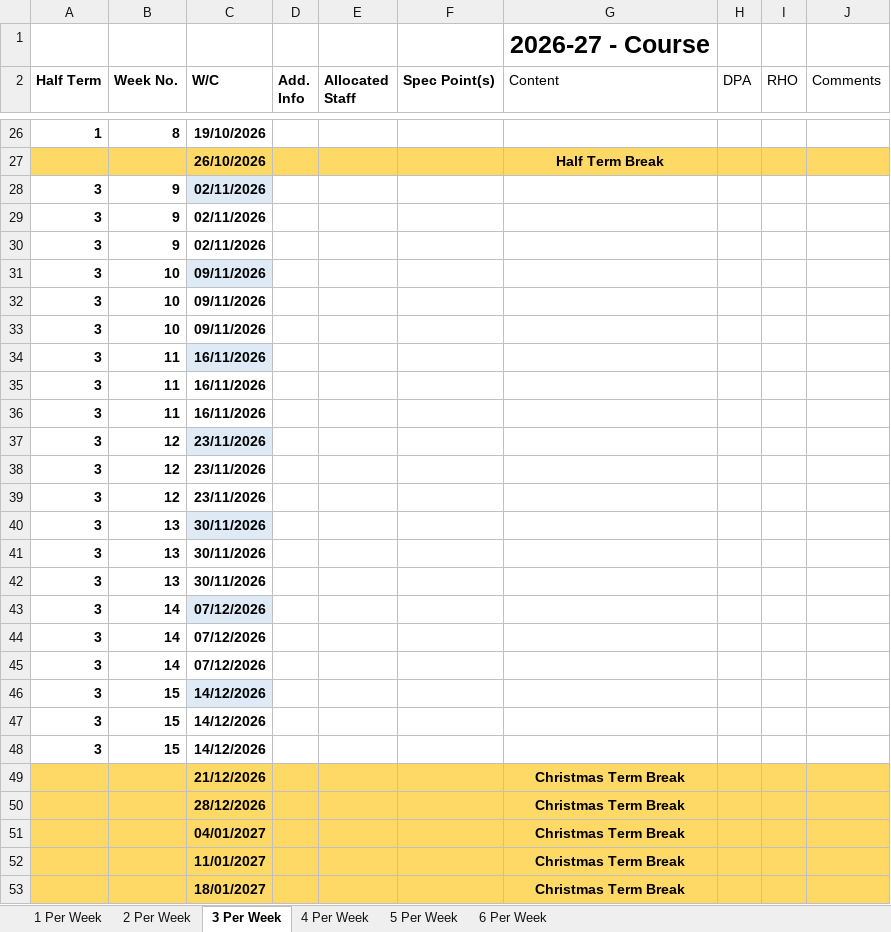
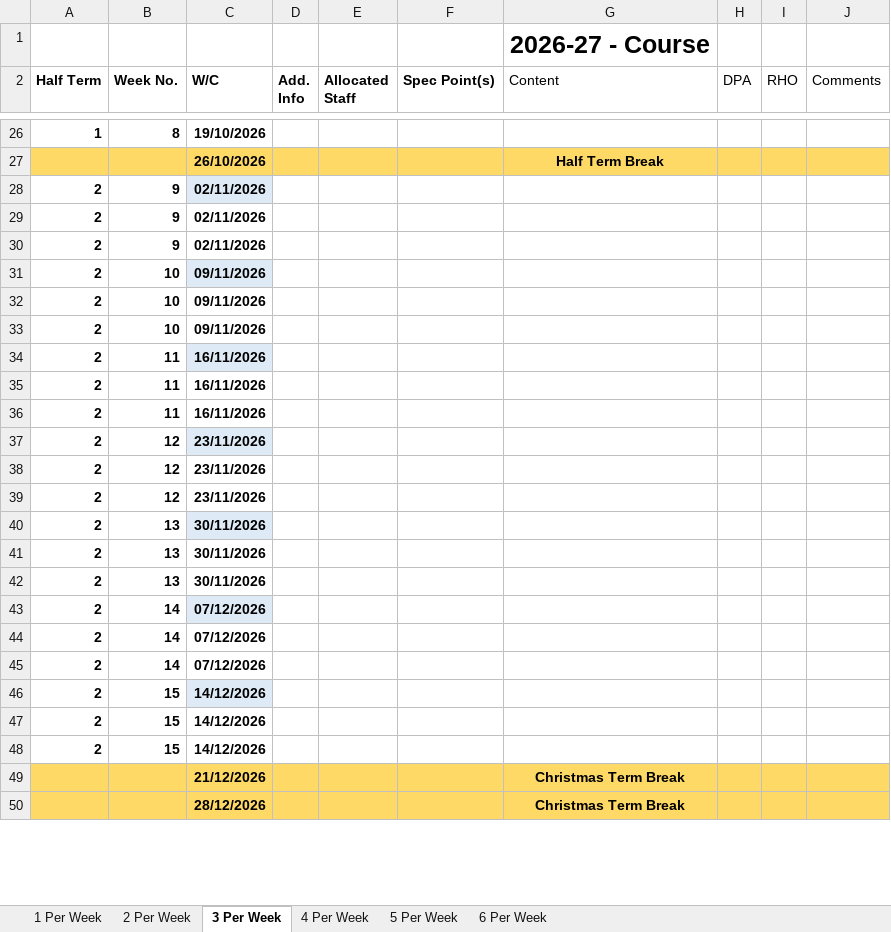
Before and after one commit to UTCSheffield/term_dates, an Excel workbook: output/schools/sutc/sow_blank_2026_27.xlsx, sheet 3 Per Week, drawn as a sheet; only a part is shown, gaps mark what is left out; values as stored, in another font and other column widths than the file's, no borders; table styles not drawn; removed rows and columns are numbered as before the commit, all else as after; the diff covers the shown part only; the diff names each change by its address in the sheet, - before the commit and + after, or states it on an @@ line.

```diff
--- a/output/schools/sutc/sow_blank_2026_27.xlsx (sheet 3 Per Week)
+++ b/output/schools/sutc/sow_blank_2026_27.xlsx (sheet 3 Per Week)
-A28:A48 (Half Term): 3
+A28:A48 (Half Term): 2
-row 51:  |  | 04/01/2027 |  |  |  | Christmas Term Break
-row 52:  |  | 11/01/2027 |  |  |  | Christmas Term Break
-row 53:  |  | 18/01/2027 |  |  |  | Christmas Term Break
```
Also changed, not shown: 55 added rows, 8 removed rows and 26 edited cells elsewhere in this sheet, sheet 6 Per Week, sheet 5 Per Week, sheet 4 Per Week, sheet 2 Per Week, sheet 1 Per Week, output/schools/sutc/weeks.xlsx, 10 other files.
